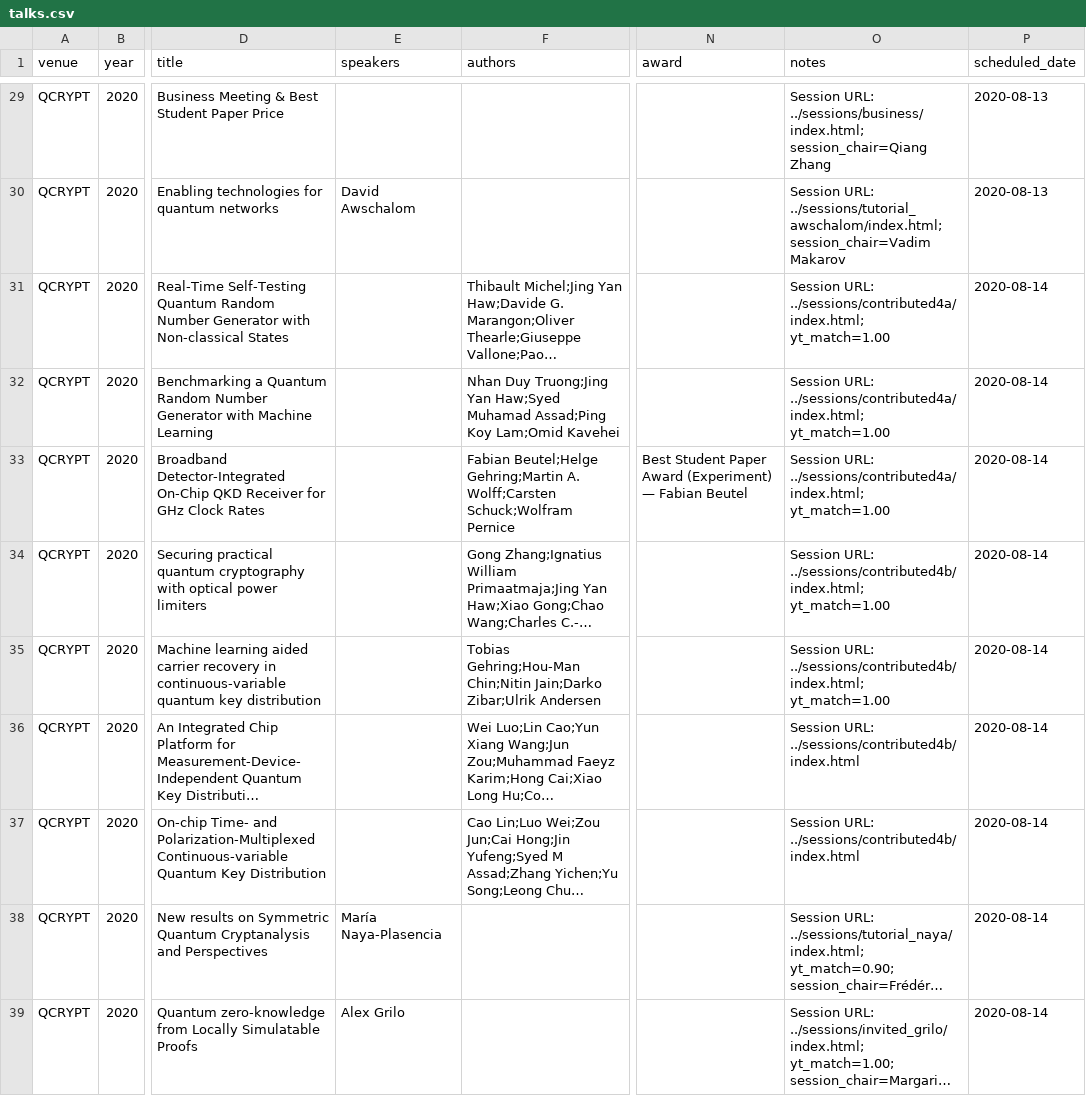
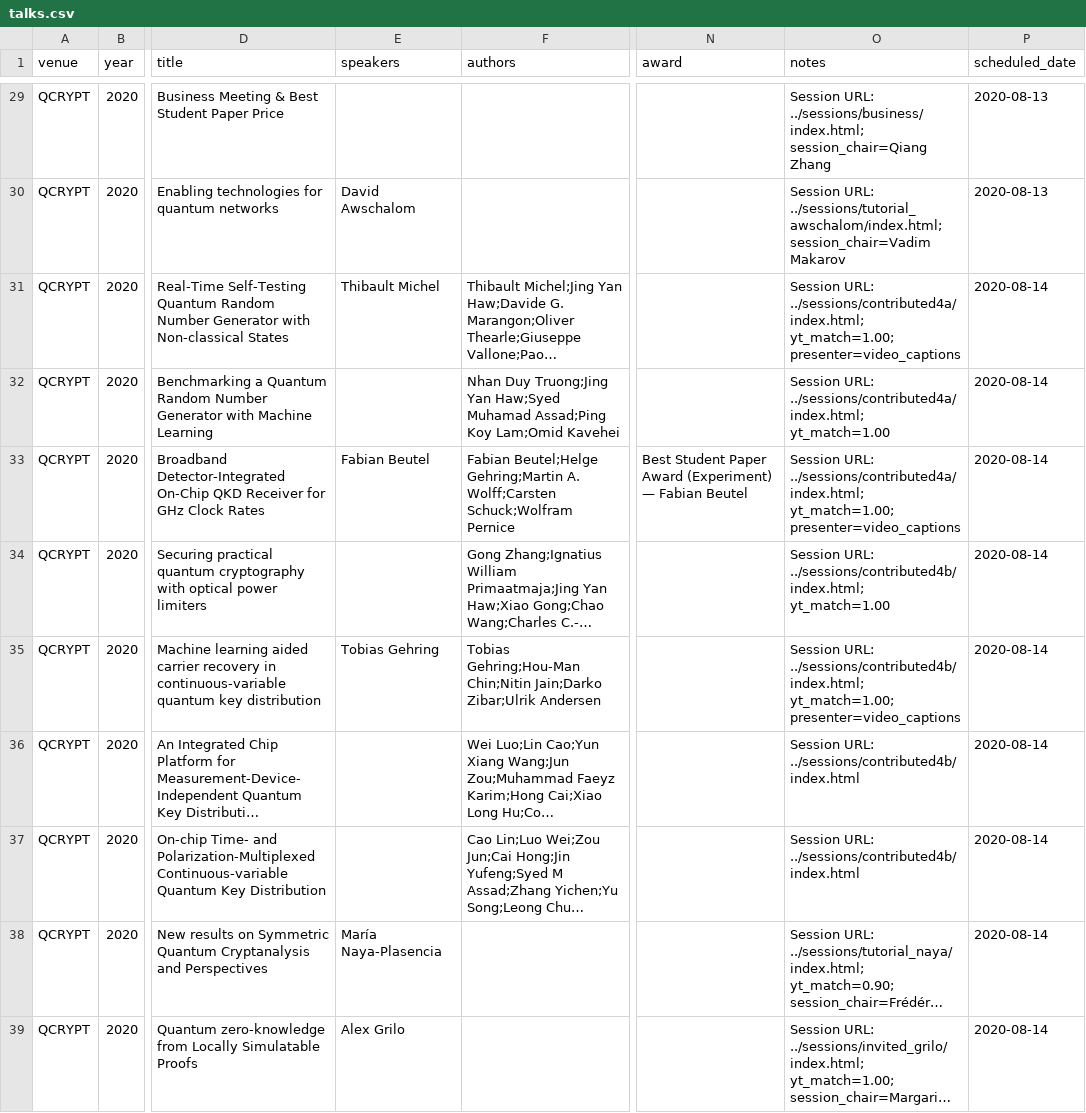
Before and after one commit to IAQI/QuantumDB, a CSV file: data/conferences/qcrypt_2020/talks.csv, drawn as a sheet; only a part is shown, gaps mark what is left out; long unchanged cells end in …; the diff covers the shown part only; the diff names each change by its address in the sheet, - before the commit and + after, or states it on an @@ line.

```diff
--- a/data/conferences/qcrypt_2020/talks.csv
+++ b/data/conferences/qcrypt_2020/talks.csv
-E31 (speakers): (empty)
+E31 (speakers): Thibault Michel
-O31 (notes): …URL: ../sessions/contributed4a/index.html; yt_match=1.00
+O31 (notes): …URL: ../sessions/contributed4a/index.html; yt_match=1.00; presenter=video_captions
-E33 (speakers): (empty)
+E33 (speakers): Fabian Beutel
-O33 (notes): …URL: ../sessions/contributed4a/index.html; yt_match=1.00
+O33 (notes): …URL: ../sessions/contributed4a/index.html; yt_match=1.00; presenter=video_captions
-E35 (speakers): (empty)
+E35 (speakers): Tobias Gehring
-O35 (notes): …URL: ../sessions/contributed4b/index.html; yt_match=1.00
+O35 (notes): …URL: ../sessions/contributed4b/index.html; yt_match=1.00; presenter=video_captions
```
Also changed, not shown: 16 edited cells elsewhere in this file, data/conferences/qcrypt_2016/talks.csv, data/conferences/qcrypt_2021/talks.csv, 21 other files.
